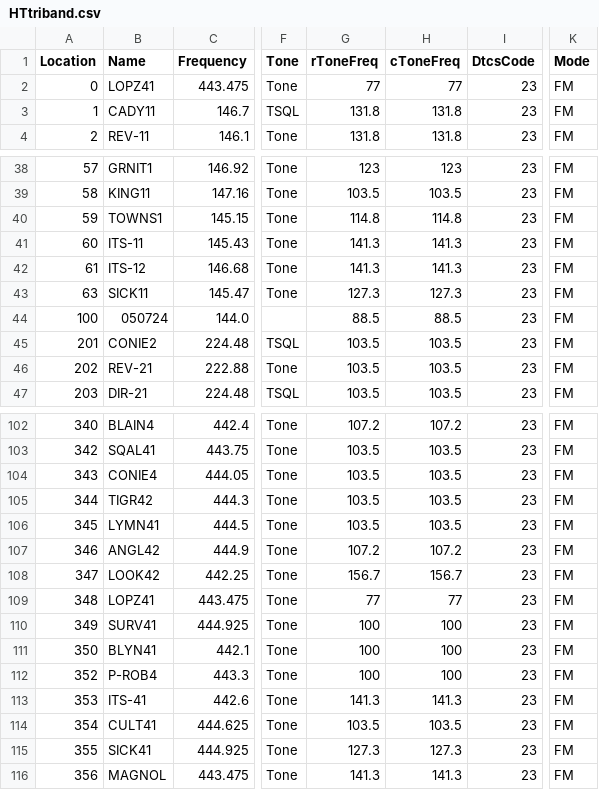
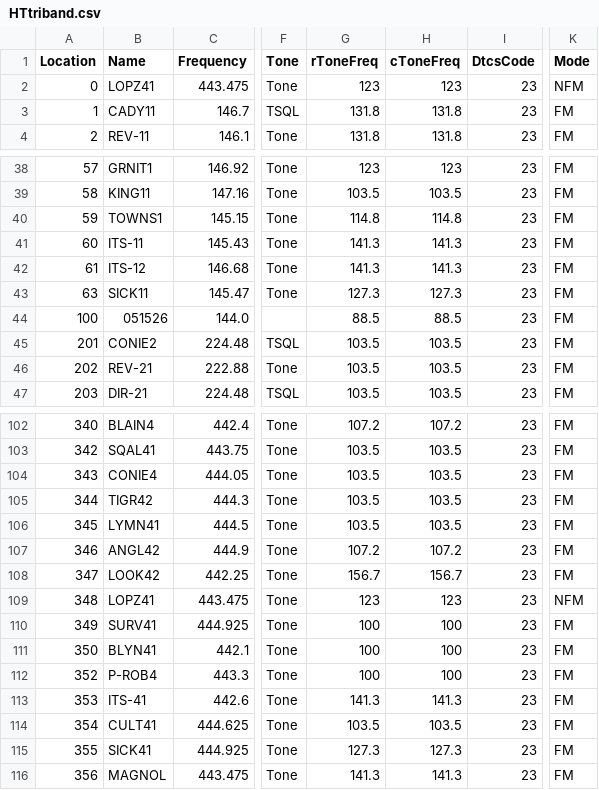
Before and after one commit to bhhoyer/SJACSflist, a CSV file: reffiles/HTtriband.csv, drawn as a sheet; only a part is shown, gaps mark what is left out; the diff names each change by its address in the sheet, - before the commit and + after, or states it on an @@ line.

```diff
--- a/reffiles/HTtriband.csv
+++ b/reffiles/HTtriband.csv
-G2 (rToneFreq): 77
+G2 (rToneFreq): 123
-H2 (cToneFreq): 77
+H2 (cToneFreq): 123
-K2 (Mode): FM
+K2 (Mode): NFM
-B44 (Name): 050724
+B44 (Name): 051526
-G109 (rToneFreq): 77
+G109 (rToneFreq): 123
-H109 (cToneFreq): 77
+H109 (cToneFreq): 123
-K109 (Mode): FM
+K109 (Mode): NFM
```
Also changed, not shown: reffiles/HTdualband_noob.csv, reffiles/HTtriband_noob.csv, 1 other file.
